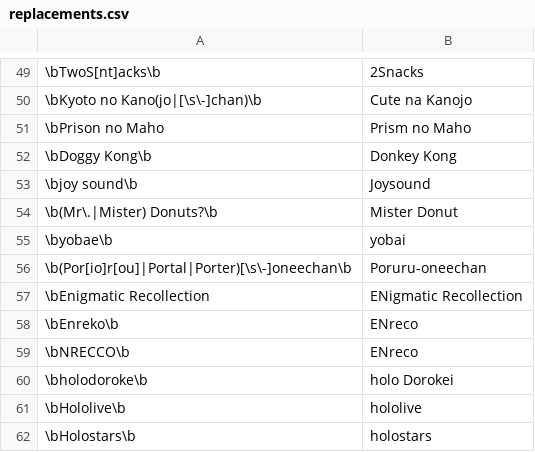
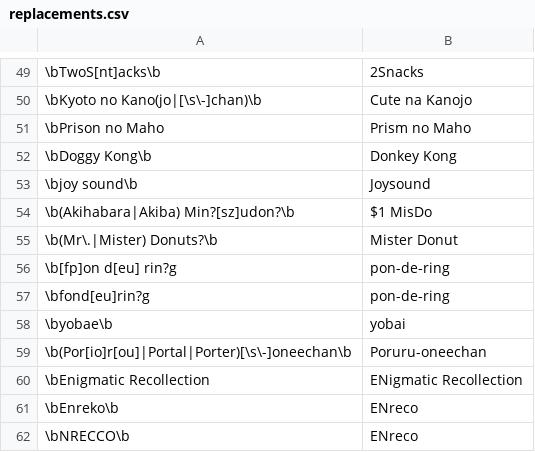
Before and after one commit to NeoAdonis/fwmc-transcript, a CSV file: morning/config/replacements.csv, drawn as a sheet; only a part is shown, gaps mark what is left out; the shorter side is filled out with more unchanged rows; the diff names each change by its address in the sheet, - before the commit and + after, or states it on an @@ line.

Commit message:
The pon-de-ring update

```diff
--- a/morning/config/replacements.csv
+++ b/morning/config/replacements.csv
+row 54: \b(Akihabara|Akiba) Min?[sz]udon?\b | $1 MisDo
+row 56: \b[fp]on d[eu] rin?g | pon-de-ring
+row 57: \bfond[eu]rin?g | pon-de-ring
```
Also changed, not shown: morning/config/highlights.csv, 29 other files.
